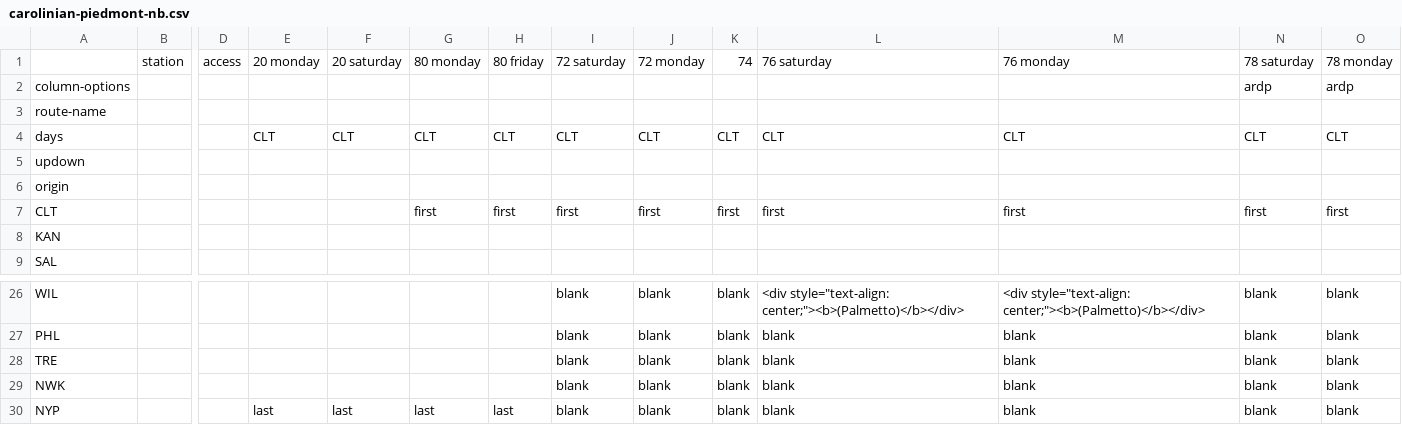
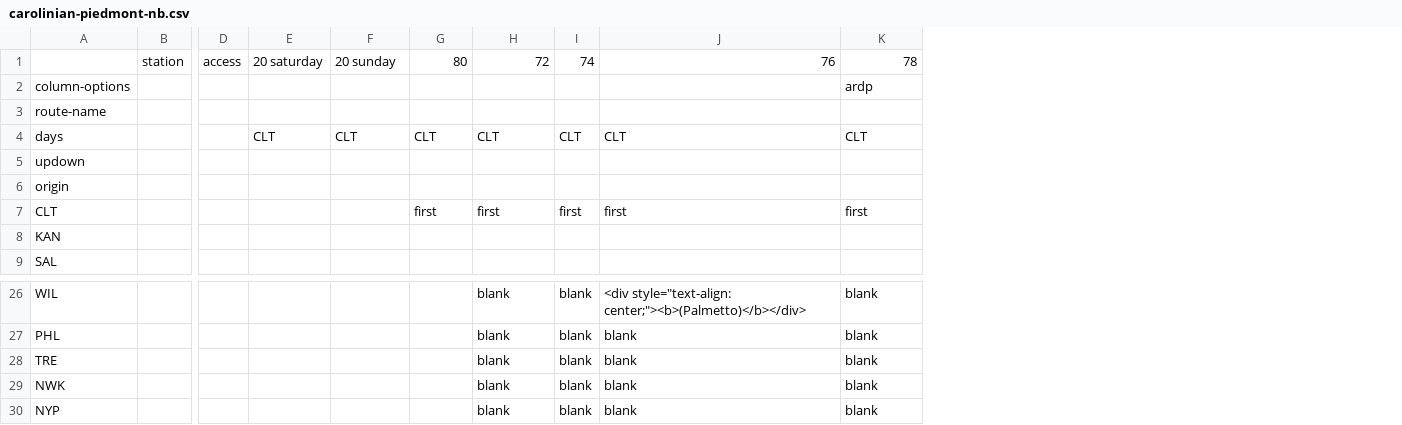
Before and after one commit to juckins/timetable_kit, a CSV file: timetable_kit/specs_amtrak/carolinian-piedmont-nb.csv, drawn as a sheet; only a part is shown, gaps mark what is left out; removed rows and columns are numbered as before the commit, all else as after; the diff names each change by its address in the sheet, - before the commit and + after, or states it on an @@ line.

```diff
--- a/timetable_kit/specs_amtrak/carolinian-piedmont-nb.csv
+++ b/timetable_kit/specs_amtrak/carolinian-piedmont-nb.csv
-column E, rows 1-4: 20 monday |  |  | CLT; row 30: last
-column J, rows 1-7: 72 monday |  |  | CLT |  |  | first; rows 26-30: all blank
-column M, rows 1-7: 76 monday |  |  | CLT |  |  | first; rows 26-30: <div style="text-align: center;"><b>(Palmetto)</b></div> | blank | blank | blank | blank
-column O, rows 1-7: 78 monday | ardp |  | CLT |  |  | first; rows 26-30: all blank
-F1: 80 monday
+F1: 20 sunday
-G1: 80 friday
+G1: 80
-H1: 72 saturday
+H1: 72
-J1: 76 saturday
+J1: 76
-K1: 78 saturday
+K1: 78
-F7: first
+F7: (empty)
-E30: last
+E30: (empty)
-F30: last
+F30: (empty)
-G30: last
+G30: (empty)
```
Also changed, not shown: timetable_kit/specs_amtrak/acela-sunday-nb.csv, timetable_kit/specs_amtrak/carolinian-piedmont-sb.csv, 41 other files.
